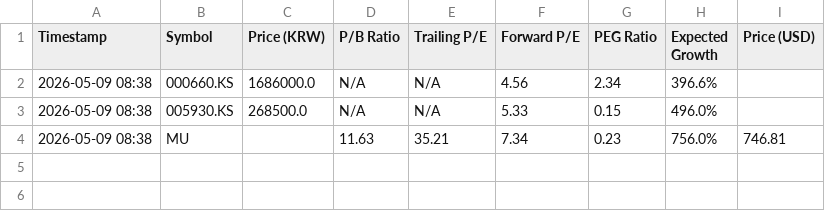
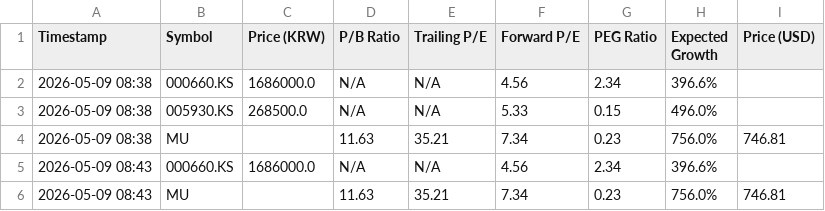
Before and after one commit to ciciwang91/SKHynix-PEG-Tracker, a CSV file: valuation_log.csv, drawn as a sheet.

```diff
--- a/valuation_log.csv
+++ b/valuation_log.csv
@@ -4 +4,3 @@ Timestamp,Symbol,Price (KRW),P/B Ratio,Trailing P/E,Forward P/E,PEG Ratio,Expect
 2026-05-09 08:38,MU,,11.63,35.21,7.34,0.23,756.0%,746.81
+2026-05-09 08:43,000660.KS,1686000.0,N/A,N/A,4.56,2.34,396.6%,
+2026-05-09 08:43,MU,,11.63,35.21,7.34,0.23,756.0%,746.81
```
